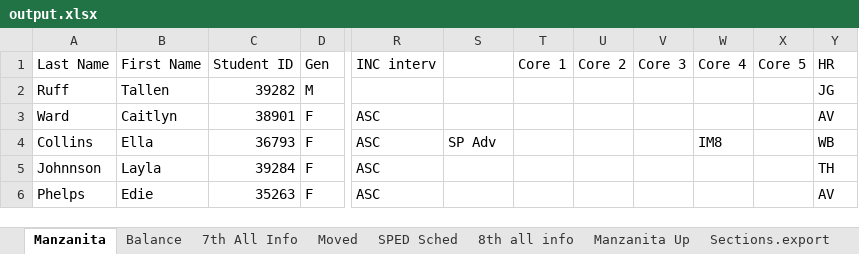
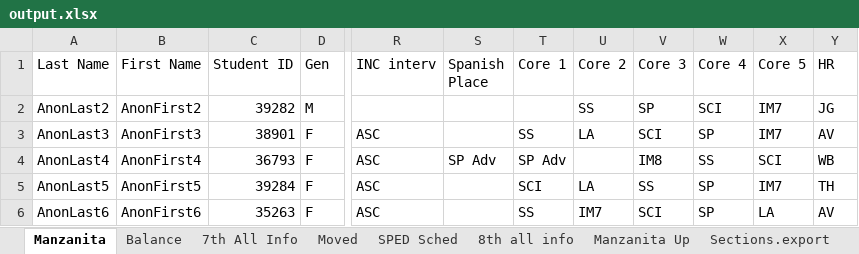
Before and after one commit to riverray121/Jump-Scheduler, an Excel workbook: jumpScheduler/application/excell/export/output.xlsx, sheet Manzanita, drawn as a sheet; only a part is shown, gaps mark what is left out; values as stored, in another font and other column widths than the file's, no cell formats; conditional formats not drawn; the diff covers the shown part only; the diff names each change by its address in the sheet, - before the commit and + after, or states it on an @@ line.

```diff
--- a/jumpScheduler/application/excell/export/output.xlsx (sheet Manzanita)
+++ b/jumpScheduler/application/excell/export/output.xlsx (sheet Manzanita)
-S1: (empty)
+S1: Spanish Place
-A2 (Last Name): Ruff
+A2 (Last Name): AnonLast2
-B2 (First Name): Tallen
+B2 (First Name): AnonFirst2
-U2 (Core 2): (empty)
+U2 (Core 2): SS
-V2 (Core 3): (empty)
+V2 (Core 3): SP
-W2 (Core 4): (empty)
+W2 (Core 4): SCI
-X2:X3 (Core 5): (empty)
+X2:X3 (Core 5): IM7
-A3 (Last Name): Ward
+A3 (Last Name): AnonLast3
-B3 (First Name): Caitlyn
+B3 (First Name): AnonFirst3
-T3 (Core 1): (empty)
+T3 (Core 1): SS
-U3 (Core 2): (empty)
+U3 (Core 2): LA
-V3 (Core 3): (empty)
+V3 (Core 3): SCI
-W3 (Core 4): (empty)
+W3 (Core 4): SP
-A4 (Last Name): Collins
+A4 (Last Name): AnonLast4
-B4 (First Name): Ella
+B4 (First Name): AnonFirst4
-T4 (Core 1): (empty)
+T4 (Core 1): SP Adv
-V4 (Core 3): (empty)
+V4 (Core 3): IM8
-W4 (Core 4): IM8
+W4 (Core 4): SS
-X4 (Core 5): (empty)
+X4 (Core 5): SCI
-A5 (Last Name): Johnnson
+A5 (Last Name): AnonLast5
-B5 (First Name): Layla
+B5 (First Name): AnonFirst5
-T5 (Core 1): (empty)
+T5 (Core 1): SCI
-U5 (Core 2): (empty)
+U5 (Core 2): LA
-V5 (Core 3): (empty)
+V5 (Core 3): SS
-W5:W6 (Core 4): (empty)
+W5:W6 (Core 4): SP
-X5 (Core 5): (empty)
+X5 (Core 5): IM7
-A6 (Last Name): Phelps
+A6 (Last Name): AnonLast6
-B6 (First Name): Edie
+B6 (First Name): AnonFirst6
-T6 (Core 1): (empty)
+T6 (Core 1): SS
-U6 (Core 2): (empty)
+U6 (Core 2): IM7
-V6 (Core 3): (empty)
+V6 (Core 3): SCI
-X6 (Core 5): (empty)
+X6 (Core 5): LA
```
Also changed, not shown: 760 edited cells elsewhere in this sheet, sheet 7th All Info, sheet Manzanita Up, sheet Sections.export, sheet 8th all info, sheet Moved, cell formats, hidden cells, 1 other file.
